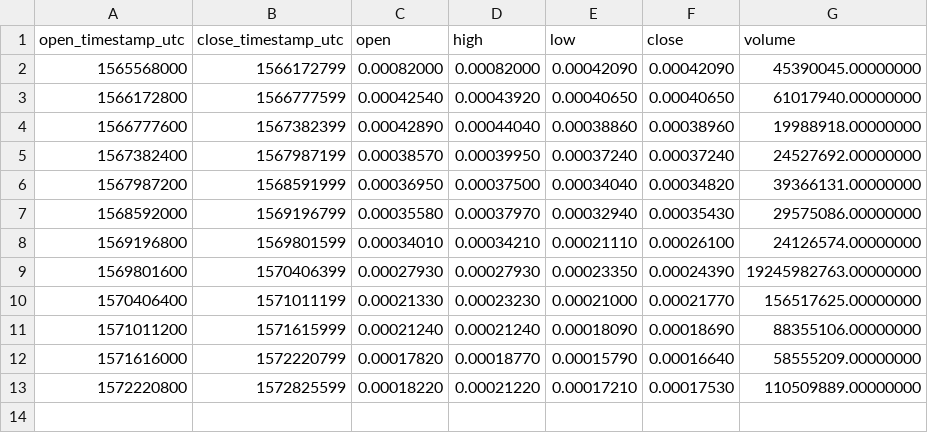
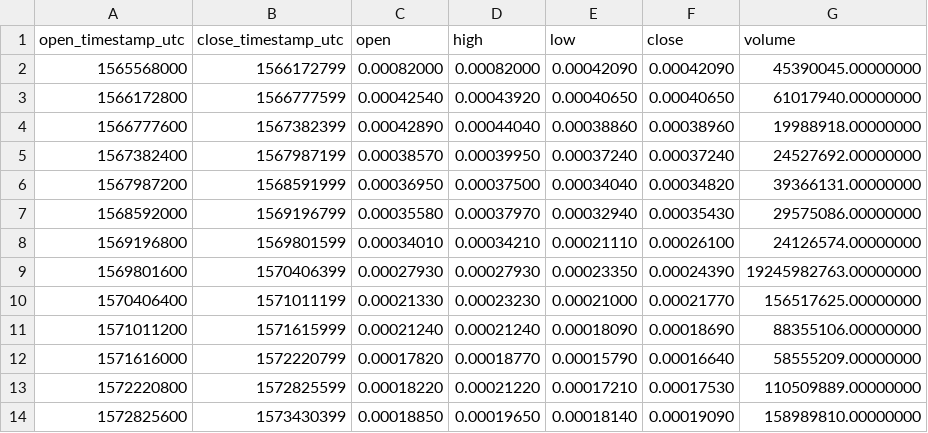
Before and after one commit to cryptobigbro/binance-NPXSUSDC, a CSV file: binance-NPXSUSDC-1w.csv, drawn as a sheet; the diff names each change by its address in the sheet, - before the commit and + after, or states it on an @@ line.

```diff
--- a/binance-NPXSUSDC-1w.csv
+++ b/binance-NPXSUSDC-1w.csv
+row 14: 1572825600 | 1573430399 | 0.00018850 | 0.00019650 | 0.00018140 | 0.00019090 | 158989810.00000000
```
Also changed, not shown: binance-NPXSUSDC-1d.csv, binance-NPXSUSDC-1h.csv.
